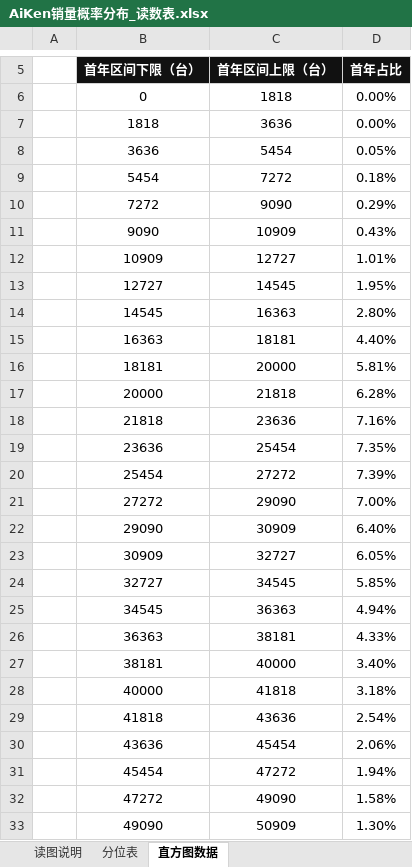
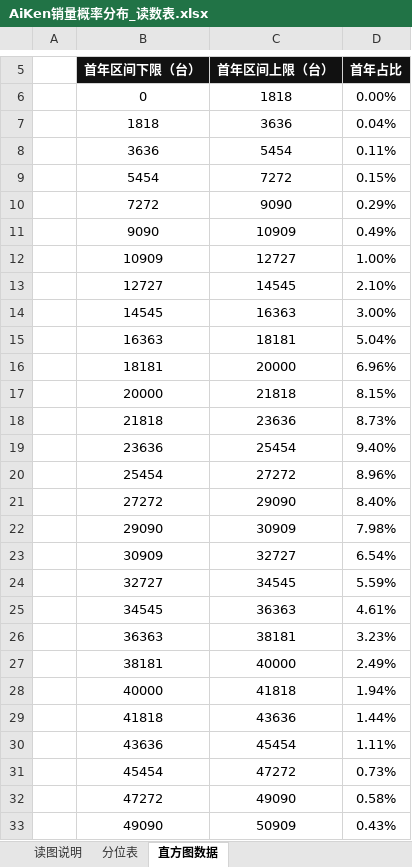
Before and after one commit to shengnanxiang/code_aiken, an Excel workbook: 极印版 aiken/销量概率模型/AiKen销量概率分布_读数表.xlsx, sheet 直方图数据, drawn as a sheet; only a part is shown, gaps mark what is left out; values as stored, in another font and other column widths than the file's, no borders; the diff covers the shown part only; the diff names each change by its address in the sheet, - before the commit and + after, or states it on an @@ line.

```diff
--- a/极印版 aiken/销量概率模型/AiKen销量概率分布_读数表.xlsx (sheet 直方图数据)
+++ b/极印版 aiken/销量概率模型/AiKen销量概率分布_读数表.xlsx (sheet 直方图数据)
-D7 (首年占比): 0.00%
+D7 (首年占比): 0.04%
-D8 (首年占比): 0.05%
+D8 (首年占比): 0.11%
-D9 (首年占比): 0.18%
+D9 (首年占比): 0.15%
-D11 (首年占比): 0.43%
+D11 (首年占比): 0.49%
-D12 (首年占比): 1.01%
+D12 (首年占比): 1.00%
-D13 (首年占比): 1.95%
+D13 (首年占比): 2.10%
-D14 (首年占比): 2.80%
+D14 (首年占比): 3.00%
-D15 (首年占比): 4.40%
+D15 (首年占比): 5.04%
-D16 (首年占比): 5.81%
+D16 (首年占比): 6.96%
-D17 (首年占比): 6.28%
+D17 (首年占比): 8.15%
-D18 (首年占比): 7.16%
+D18 (首年占比): 8.73%
-D19 (首年占比): 7.35%
+D19 (首年占比): 9.40%
-D20 (首年占比): 7.39%
+D20 (首年占比): 8.96%
-D21 (首年占比): 7.00%
+D21 (首年占比): 8.40%
-D22 (首年占比): 6.40%
+D22 (首年占比): 7.98%
-D23 (首年占比): 6.05%
+D23 (首年占比): 6.54%
-D24 (首年占比): 5.85%
+D24 (首年占比): 5.59%
-D25 (首年占比): 4.94%
+D25 (首年占比): 4.61%
-D26 (首年占比): 4.33%
+D26 (首年占比): 3.23%
-D27 (首年占比): 3.40%
+D27 (首年占比): 2.49%
-D28 (首年占比): 3.18%
+D28 (首年占比): 1.94%
-D29 (首年占比): 2.54%
+D29 (首年占比): 1.44%
-D30 (首年占比): 2.06%
+D30 (首年占比): 1.11%
-D31 (首年占比): 1.94%
+D31 (首年占比): 0.73%
-D32 (首年占比): 1.58%
+D32 (首年占比): 0.58%
-D33 (首年占比): 1.30%
+D33 (首年占比): 0.43%
```
Also changed, not shown: 56 edited cells elsewhere in this sheet, sheet 分位表, sheet 读图说明, 26 other files.
